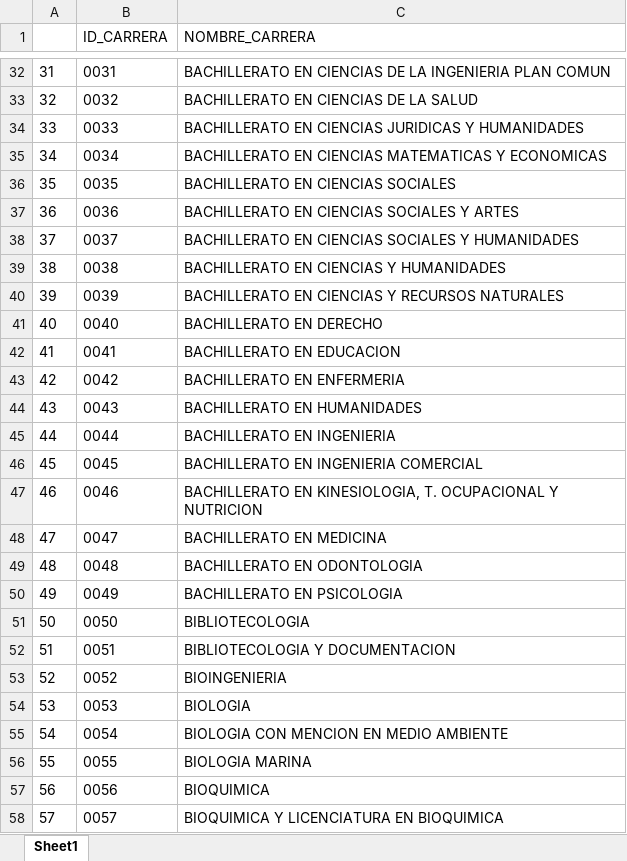
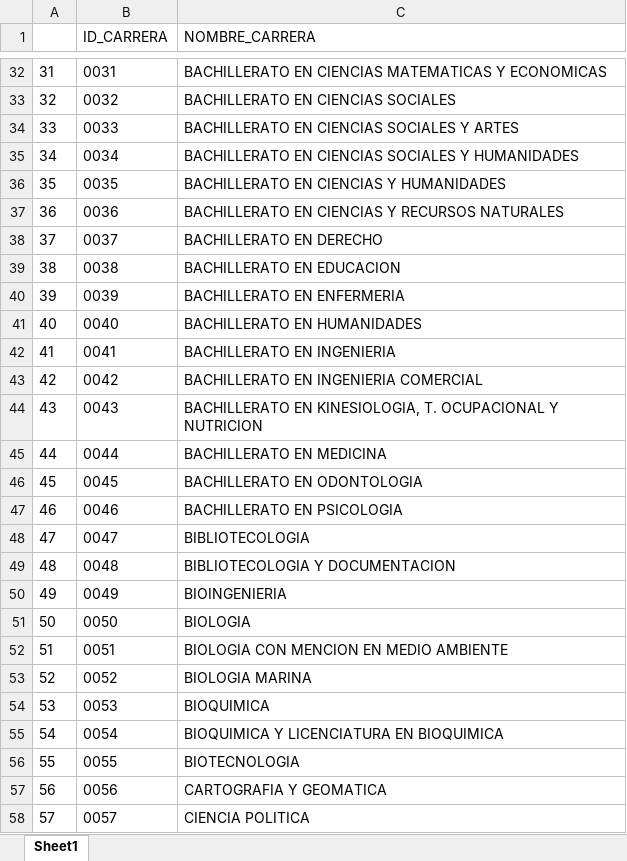
Before and after one commit to jciturras/base_carreras, an Excel workbook: cod_carrera.xlsx, sheet Sheet1, drawn as a sheet; only a part is shown, gaps mark what is left out; values as stored, in another font and other column widths than the file's, no borders; the diff covers the shown part only; the diff names each change by its address in the sheet, - before the commit and + after, or states it on an @@ line.

```diff
--- a/cod_carrera.xlsx (sheet Sheet1)
+++ b/cod_carrera.xlsx (sheet Sheet1)
-C32 (NOMBRE_CARRERA): …EN CIENCIAS DE LA INGENIERIA PLAN COMUN
+C32 (NOMBRE_CARRERA): …EN CIENCIAS MATEMATICAS Y ECONOMICAS
-C33 (NOMBRE_CARRERA): BACHILLERATO EN CIENCIAS DE LA SALUD
+C33 (NOMBRE_CARRERA): BACHILLERATO EN CIENCIAS SOCIALES
-C34 (NOMBRE_CARRERA): BACHILLERATO EN CIENCIAS JURIDICAS Y HUMANIDADES
+C34 (NOMBRE_CARRERA): BACHILLERATO EN CIENCIAS SOCIALES Y ARTES
-C35 (NOMBRE_CARRERA): …EN CIENCIAS MATEMATICAS Y ECONOMICAS
+C35 (NOMBRE_CARRERA): …EN CIENCIAS SOCIALES Y HUMANIDADES
-C36 (NOMBRE_CARRERA): BACHILLERATO EN CIENCIAS SOCIALES
+C36 (NOMBRE_CARRERA): BACHILLERATO EN CIENCIAS Y HUMANIDADES
-C37 (NOMBRE_CARRERA): BACHILLERATO EN CIENCIAS SOCIALES Y ARTES
+C37 (NOMBRE_CARRERA): BACHILLERATO EN CIENCIAS Y RECURSOS NATURALES
-C38 (NOMBRE_CARRERA): BACHILLERATO EN CIENCIAS SOCIALES Y HUMANIDADES
+C38 (NOMBRE_CARRERA): BACHILLERATO EN DERECHO
-C39 (NOMBRE_CARRERA): BACHILLERATO EN CIENCIAS Y HUMANIDADES
+C39 (NOMBRE_CARRERA): BACHILLERATO EN EDUCACION
-C40 (NOMBRE_CARRERA): BACHILLERATO EN CIENCIAS Y RECURSOS NATURALES
+C40 (NOMBRE_CARRERA): BACHILLERATO EN ENFERMERIA
-C41 (NOMBRE_CARRERA): BACHILLERATO EN DERECHO
+C41 (NOMBRE_CARRERA): BACHILLERATO EN HUMANIDADES
-C42 (NOMBRE_CARRERA): BACHILLERATO EN EDUCACION
+C42 (NOMBRE_CARRERA): BACHILLERATO EN INGENIERIA
-C43 (NOMBRE_CARRERA): BACHILLERATO EN ENFERMERIA
+C43 (NOMBRE_CARRERA): BACHILLERATO EN INGENIERIA COMERCIAL
-C44 (NOMBRE_CARRERA): BACHILLERATO EN HUMANIDADES
+C44 (NOMBRE_CARRERA): BACHILLERATO EN KINESIOLOGIA, T. OCUPACIONAL Y NUTRICION
-C45 (NOMBRE_CARRERA): BACHILLERATO EN INGENIERIA
+C45 (NOMBRE_CARRERA): BACHILLERATO EN MEDICINA
-C46 (NOMBRE_CARRERA): BACHILLERATO EN INGENIERIA COMERCIAL
+C46 (NOMBRE_CARRERA): BACHILLERATO EN ODONTOLOGIA
-C47 (NOMBRE_CARRERA): BACHILLERATO EN KINESIOLOGIA, T. OCUPACIONAL Y NUTRICION
+C47 (NOMBRE_CARRERA): BACHILLERATO EN PSICOLOGIA
-C48 (NOMBRE_CARRERA): BACHILLERATO EN MEDICINA
+C48 (NOMBRE_CARRERA): BIBLIOTECOLOGIA
-C49 (NOMBRE_CARRERA): BACHILLERATO EN ODONTOLOGIA
+C49 (NOMBRE_CARRERA): BIBLIOTECOLOGIA Y DOCUMENTACION
-C50 (NOMBRE_CARRERA): BACHILLERATO EN PSICOLOGIA
+C50 (NOMBRE_CARRERA): BIOINGENIERIA
-C51 (NOMBRE_CARRERA): BIBLIOTECOLOGIA
+C51 (NOMBRE_CARRERA): BIOLOGIA
-C52 (NOMBRE_CARRERA): BIBLIOTECOLOGIA Y DOCUMENTACION
+C52 (NOMBRE_CARRERA): BIOLOGIA CON MENCION EN MEDIO AMBIENTE
-C53 (NOMBRE_CARRERA): BIOINGENIERIA
+C53 (NOMBRE_CARRERA): BIOLOGIA MARINA
-C54 (NOMBRE_CARRERA): BIOLOGIA
+C54 (NOMBRE_CARRERA): BIOQUIMICA
-C55 (NOMBRE_CARRERA): BIOLOGIA CON MENCION EN MEDIO AMBIENTE
+C55 (NOMBRE_CARRERA): BIOQUIMICA Y LICENCIATURA EN BIOQUIMICA
-C56 (NOMBRE_CARRERA): BIOLOGIA MARINA
+C56 (NOMBRE_CARRERA): BIOTECNOLOGIA
-C57 (NOMBRE_CARRERA): BIOQUIMICA
+C57 (NOMBRE_CARRERA): CARTOGRAFIA Y GEOMATICA
-C58 (NOMBRE_CARRERA): BIOQUIMICA Y LICENCIATURA EN BIOQUIMICA
+C58 (NOMBRE_CARRERA): CIENCIA POLITICA
```
Also changed, not shown: 47 removed rows and 524 edited cells elsewhere in this sheet, 9 other files.
